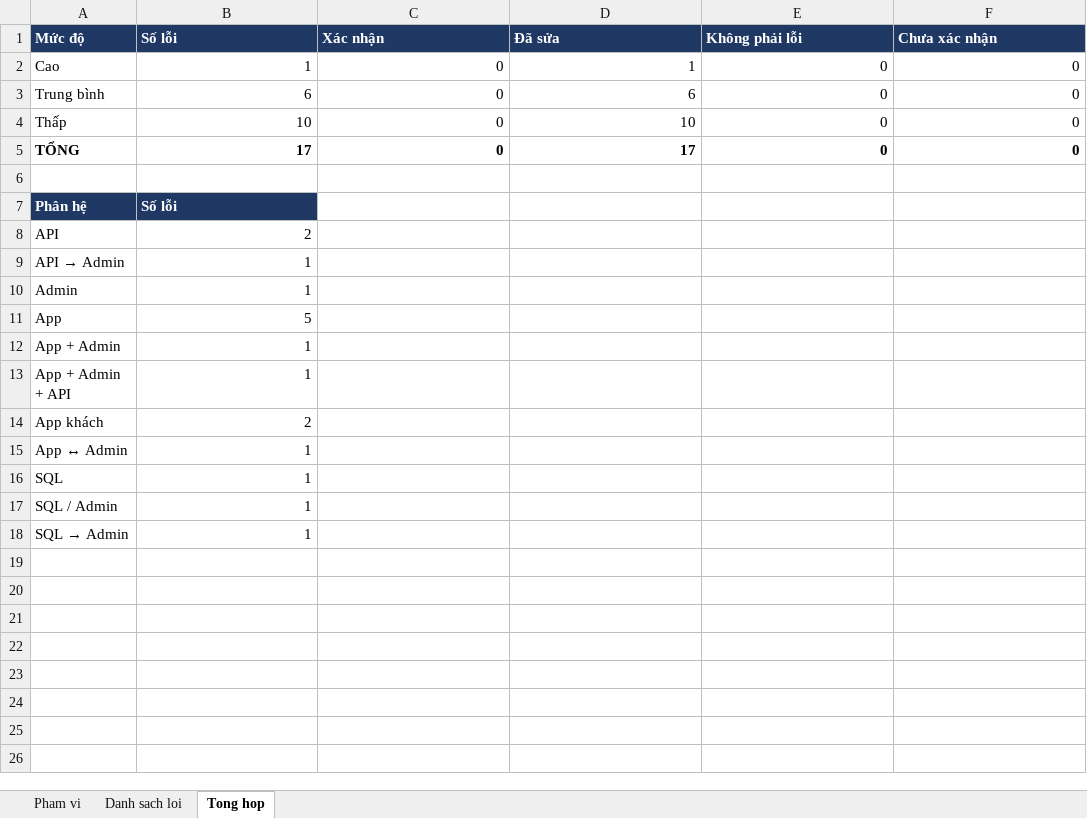
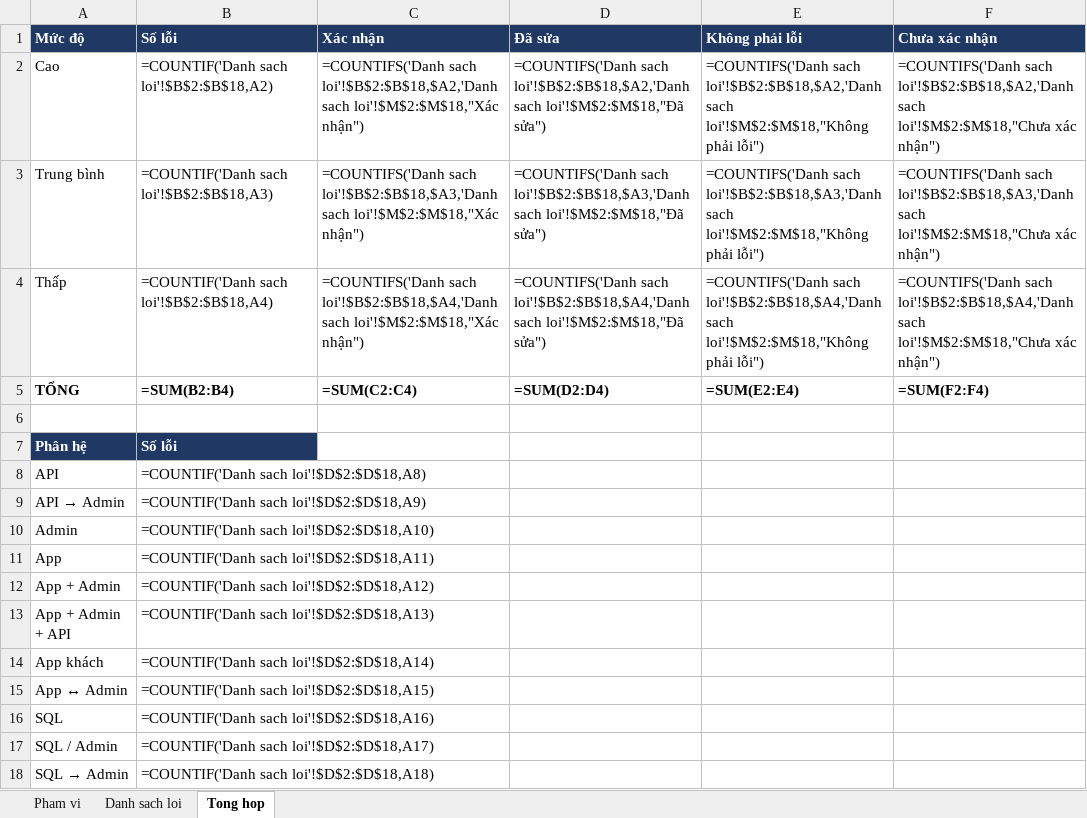
Before and after one commit to KhThB/MorningBrewCRM, an Excel workbook: docs/BugReport_MorningBrew_App-Admin.xlsx, sheet Tong hop, drawn as a sheet; values as stored, in another font and other column widths than the file's, no borders; formulas without a stored value are shown as written; the diff names each change by its address in the sheet, - before the commit and + after, or states it on an @@ line.

```diff
--- a/docs/BugReport_MorningBrew_App-Admin.xlsx (sheet Tong hop)
+++ b/docs/BugReport_MorningBrew_App-Admin.xlsx (sheet Tong hop)
-B2 (Số lỗi): 1
+B2 (Số lỗi): =COUNTIF('Danh sach loi'!$B$2:$B$18,A2)
-C2 (Xác nhận): 0
+C2 (Xác nhận): =COUNTIFS('Danh sach loi'!$B$2:$B$18,$A2,'Danh sach loi'!$M$2:$M$18,"Xác nhận")
-D2 (Đã sửa): 1
+D2 (Đã sửa): =COUNTIFS('Danh sach loi'!$B$2:$B$18,$A2,'Danh sach loi'!$M$2:$M$18,"Đã sửa")
-E2 (Không phải lỗi): 0
+E2 (Không phải lỗi): =COUNTIFS('Danh sach loi'!$B$2:$B$18,$A2,'Danh sach loi'!$M$2:$M$18,"Không phải lỗi")
-F2 (Chưa xác nhận): 0
+F2 (Chưa xác nhận): =COUNTIFS('Danh sach loi'!$B$2:$B$18,$A2,'Danh sach loi'!$M$2:$M$18,"Chưa xác nhận")
-B3 (Số lỗi): 6
+B3 (Số lỗi): =COUNTIF('Danh sach loi'!$B$2:$B$18,A3)
-C3 (Xác nhận): 0
+C3 (Xác nhận): =COUNTIFS('Danh sach loi'!$B$2:$B$18,$A3,'Danh sach loi'!$M$2:$M$18,"Xác nhận")
-D3 (Đã sửa): 6
+D3 (Đã sửa): =COUNTIFS('Danh sach loi'!$B$2:$B$18,$A3,'Danh sach loi'!$M$2:$M$18,"Đã sửa")
-E3 (Không phải lỗi): 0
+E3 (Không phải lỗi): =COUNTIFS('Danh sach loi'!$B$2:$B$18,$A3,'Danh sach loi'!$M$2:$M$18,"Không phải lỗi")
-F3 (Chưa xác nhận): 0
+F3 (Chưa xác nhận): =COUNTIFS('Danh sach loi'!$B$2:$B$18,$A3,'Danh sach loi'!$M$2:$M$18,"Chưa xác nhận")
-B4 (Số lỗi): 10
+B4 (Số lỗi): =COUNTIF('Danh sach loi'!$B$2:$B$18,A4)
-C4 (Xác nhận): 0
+C4 (Xác nhận): =COUNTIFS('Danh sach loi'!$B$2:$B$18,$A4,'Danh sach loi'!$M$2:$M$18,"Xác nhận")
-D4 (Đã sửa): 10
+D4 (Đã sửa): =COUNTIFS('Danh sach loi'!$B$2:$B$18,$A4,'Danh sach loi'!$M$2:$M$18,"Đã sửa")
-E4 (Không phải lỗi): 0
+E4 (Không phải lỗi): =COUNTIFS('Danh sach loi'!$B$2:$B$18,$A4,'Danh sach loi'!$M$2:$M$18,"Không phải lỗi")
-F4 (Chưa xác nhận): 0
+F4 (Chưa xác nhận): =COUNTIFS('Danh sach loi'!$B$2:$B$18,$A4,'Danh sach loi'!$M$2:$M$18,"Chưa xác nhận")
-B5 (Số lỗi): 17
+B5 (Số lỗi): =SUM(B2:B4)
-C5 (Xác nhận): 0
+C5 (Xác nhận): =SUM(C2:C4)
-D5 (Đã sửa): 17
+D5 (Đã sửa): =SUM(D2:D4)
-E5 (Không phải lỗi): 0
+E5 (Không phải lỗi): =SUM(E2:E4)
-F5 (Chưa xác nhận): 0
+F5 (Chưa xác nhận): =SUM(F2:F4)
-B8 (Số lỗi): 2
+B8 (Số lỗi): =COUNTIF('Danh sach loi'!$D$2:$D$18,A8)
-B9 (Số lỗi): 1
+B9 (Số lỗi): =COUNTIF('Danh sach loi'!$D$2:$D$18,A9)
-B10 (Số lỗi): 1
+B10 (Số lỗi): =COUNTIF('Danh sach loi'!$D$2:$D$18,A10)
-B11 (Số lỗi): 5
+B11 (Số lỗi): =COUNTIF('Danh sach loi'!$D$2:$D$18,A11)
-B12 (Số lỗi): 1
+B12 (Số lỗi): =COUNTIF('Danh sach loi'!$D$2:$D$18,A12)
-B13 (Số lỗi): 1
+B13 (Số lỗi): =COUNTIF('Danh sach loi'!$D$2:$D$18,A13)
-B14 (Số lỗi): 2
+B14 (Số lỗi): =COUNTIF('Danh sach loi'!$D$2:$D$18,A14)
-B15 (Số lỗi): 1
+B15 (Số lỗi): =COUNTIF('Danh sach loi'!$D$2:$D$18,A15)
-B16 (Số lỗi): 1
+B16 (Số lỗi): =COUNTIF('Danh sach loi'!$D$2:$D$18,A16)
-B17 (Số lỗi): 1
+B17 (Số lỗi): =COUNTIF('Danh sach loi'!$D$2:$D$18,A17)
-B18 (Số lỗi): 1
+B18 (Số lỗi): =COUNTIF('Danh sach loi'!$D$2:$D$18,A18)
```
Also changed, not shown: sheet Danh sach loi, sheet Pham vi, charts or pictures, docs/TestCases_MorningBrew_Admin_GD1-4.xlsx, 6 other files.
